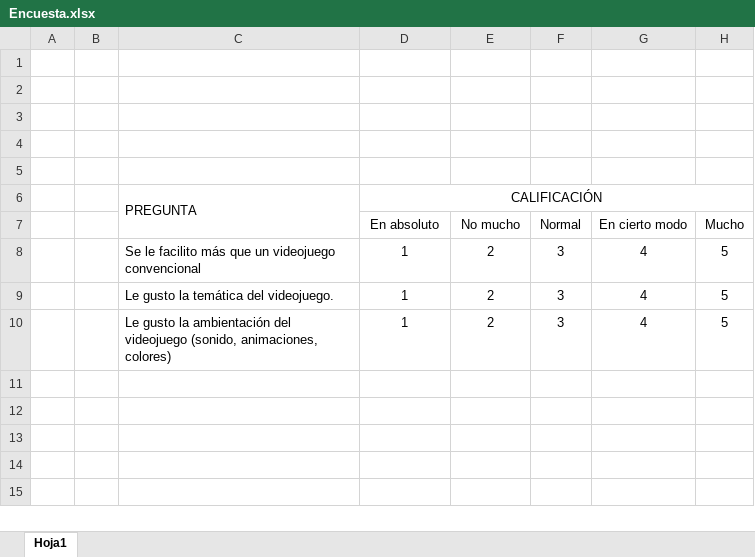
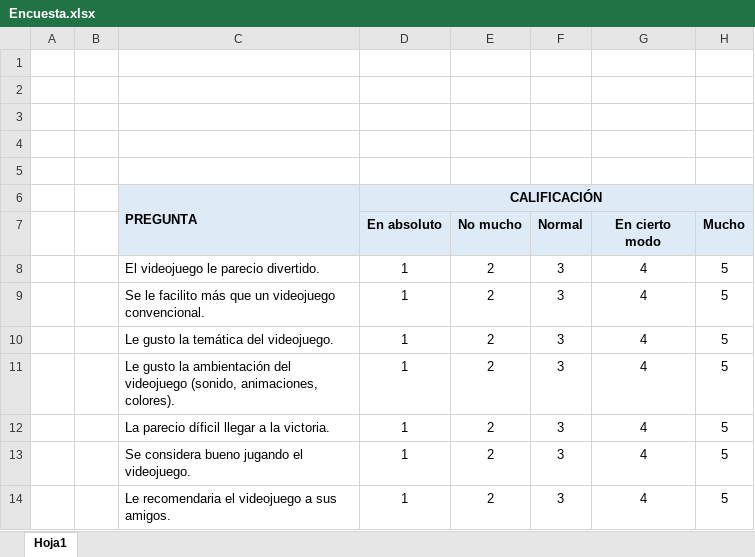
Before and after one commit to AndresRincon94/JanFox_V2, an Excel workbook: Documentacion/Proyecto/Encuesta.xlsx, sheet Hoja1, drawn as a sheet; values as stored, in another font and other column widths than the file's, no borders; addresses are those after the commit; the diff names each change by its address in the sheet, - before the commit and + after, or states it on an @@ line.

Commit message:
Modificacion de archivos proyecto y seguridad

```diff
--- a/Documentacion/Proyecto/Encuesta.xlsx (sheet Hoja1)
+++ b/Documentacion/Proyecto/Encuesta.xlsx (sheet Hoja1)
-C6:H7 fill: none
+C6:H7 fill: #DEEBF7
-C6:D6 bold: off
+C6:D6 bold: on
-D7:H7 bold: off
+D7:H7 bold: on
+row 8:  |  | El videojuego le parecio divertido. | 1 | 2 | 3 | 4 | 5
-C9: …un videojuego convencional
+C9: …un videojuego convencional.
-C11: …(sonido, animaciones, colores)
+C11: …(sonido, animaciones, colores).
+row 12:  |  | La parecio díficil llegar a la victoria. | 1 | 2 | 3 | 4 | 5
+row 13:  |  | Se considera bueno jugando el videojuego. | 1 | 2 | 3 | 4 | 5
+row 14:  |  | Le recomendaria el videojuego a sus amigos. | 1 | 2 | 3 | 4 | 5
```
Also changed, not shown: Documentacion/Proyecto/Cronograma JANFOX.xlsx, 6 other files.
